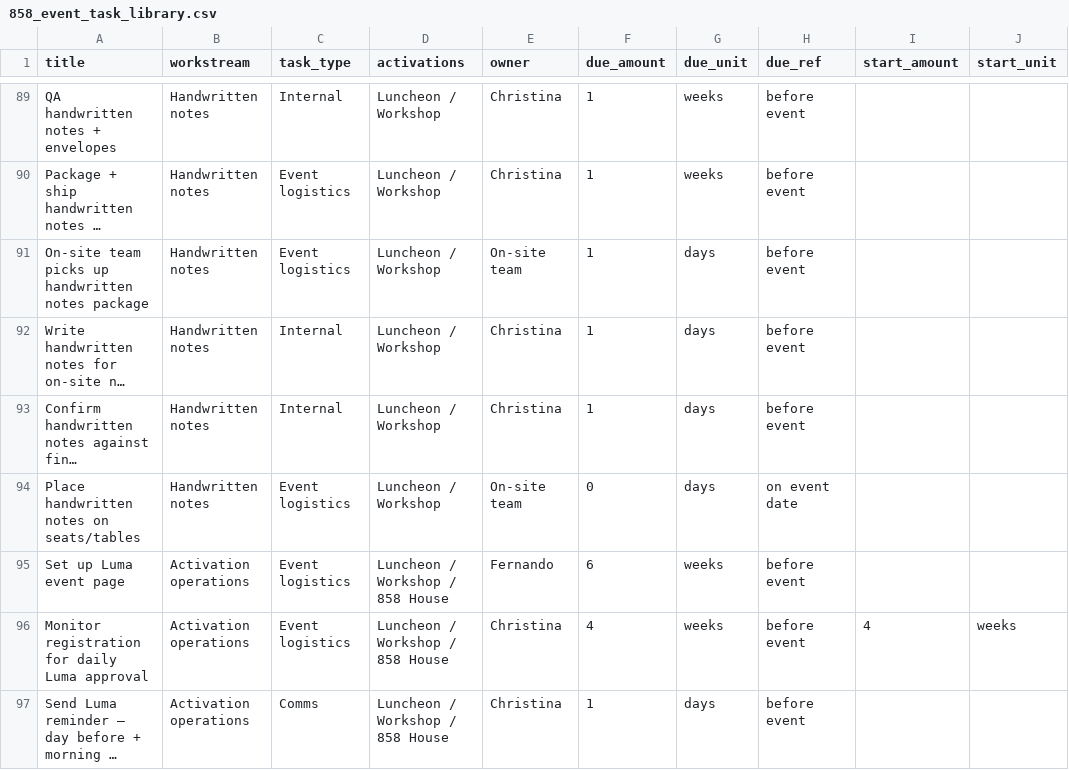
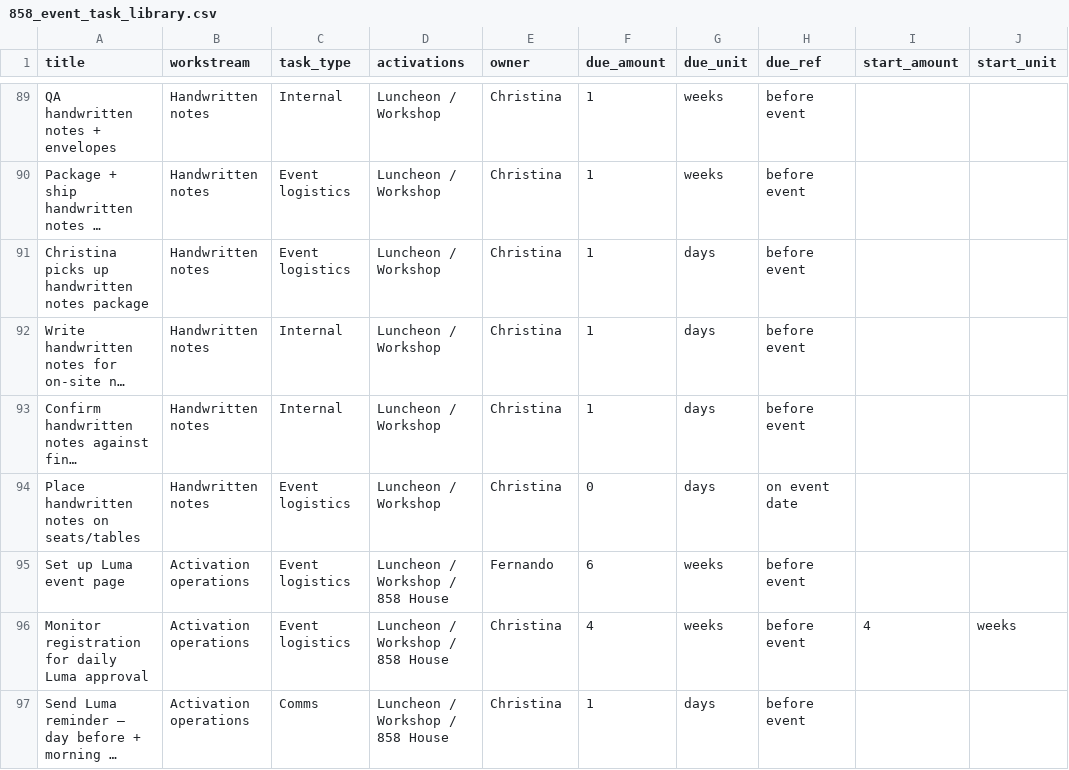
Before and after one commit to fernandoquinones/858-pm-app, a CSV file: 858_event_task_library.csv, drawn as a sheet; only a part is shown, gaps mark what is left out; long unchanged cells end in …; the diff covers the shown part only; the diff names each change by its address in the sheet, - before the commit and + after, or states it on an @@ line.

```diff
--- a/858_event_task_library.csv
+++ b/858_event_task_library.csv
-A91 (title): On-site team picks up…
+A91 (title): Christina picks up…
-E91 (owner): On-site team
+E91 (owner): Christina
-E94 (owner): On-site team
+E94 (owner): Christina
```
Also changed, not shown: 19 edited cells elsewhere in this file, 1 other file.
